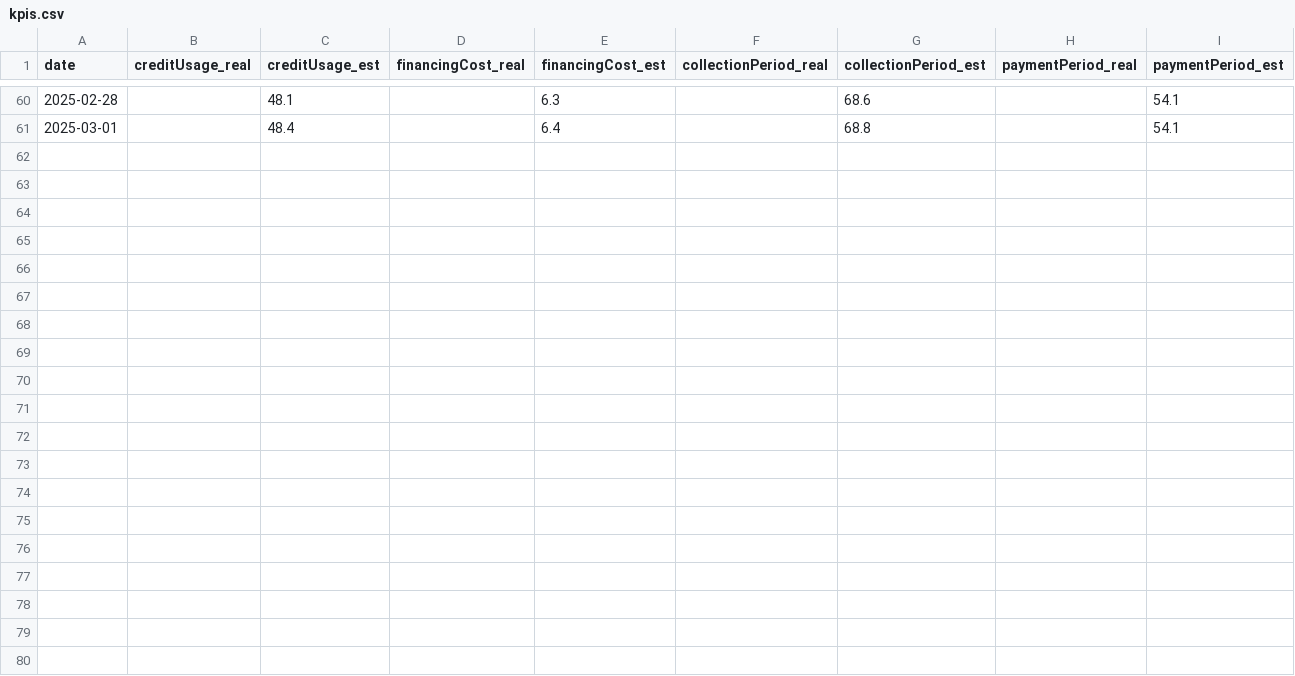
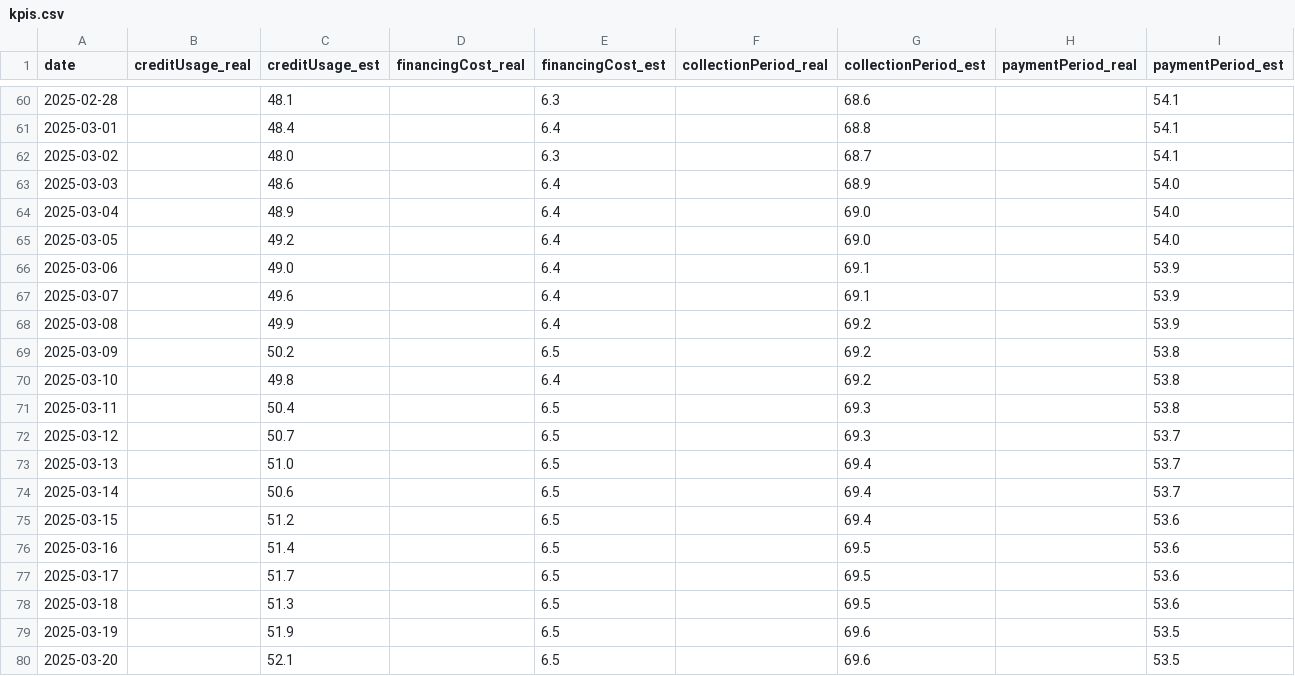
Before and after one commit to ia3research/ia3research.github.io, a CSV file: public/demos/confia/kpis.csv, drawn as a sheet; only a part is shown, gaps mark what is left out; the diff covers the shown part only.

Commit message:
Enable chart zoom to confIA demo

```diff
--- a/public/demos/confia/kpis.csv
+++ b/public/demos/confia/kpis.csv
@@ -61 +61,20 @@ date,creditUsage_real,creditUsage_est,financingCost_real,financingCost_est,colle
 2025-03-01,,48.4,,6.4,,68.8,,54.1
+2025-03-02,,48.0,,6.3,,68.7,,54.1
+2025-03-03,,48.6,,6.4,,68.9,,54.0
+2025-03-04,,48.9,,6.4,,69.0,,54.0
+2025-03-05,,49.2,,6.4,,69.0,,54.0
+2025-03-06,,49.0,,6.4,,69.1,,53.9
+2025-03-07,,49.6,,6.4,,69.1,,53.9
+2025-03-08,,49.9,,6.4,,69.2,,53.9
+2025-03-09,,50.2,,6.5,,69.2,,53.8
+2025-03-10,,49.8,,6.4,,69.2,,53.8
+2025-03-11,,50.4,,6.5,,69.3,,53.8
+2025-03-12,,50.7,,6.5,,69.3,,53.7
+2025-03-13,,51.0,,6.5,,69.4,,53.7
+2025-03-14,,50.6,,6.5,,69.4,,53.7
+2025-03-15,,51.2,,6.5,,69.4,,53.6
+2025-03-16,,51.4,,6.5,,69.5,,53.6
+2025-03-17,,51.7,,6.5,,69.5,,53.6
+2025-03-18,,51.3,,6.5,,69.5,,53.6
+2025-03-19,,51.9,,6.5,,69.6,,53.5
+2025-03-20,,52.1,,6.5,,69.6,,53.5
```
Also changed, not shown: 11 added rows elsewhere in this file, public/demos/confia/series.csv, 2 other files.
